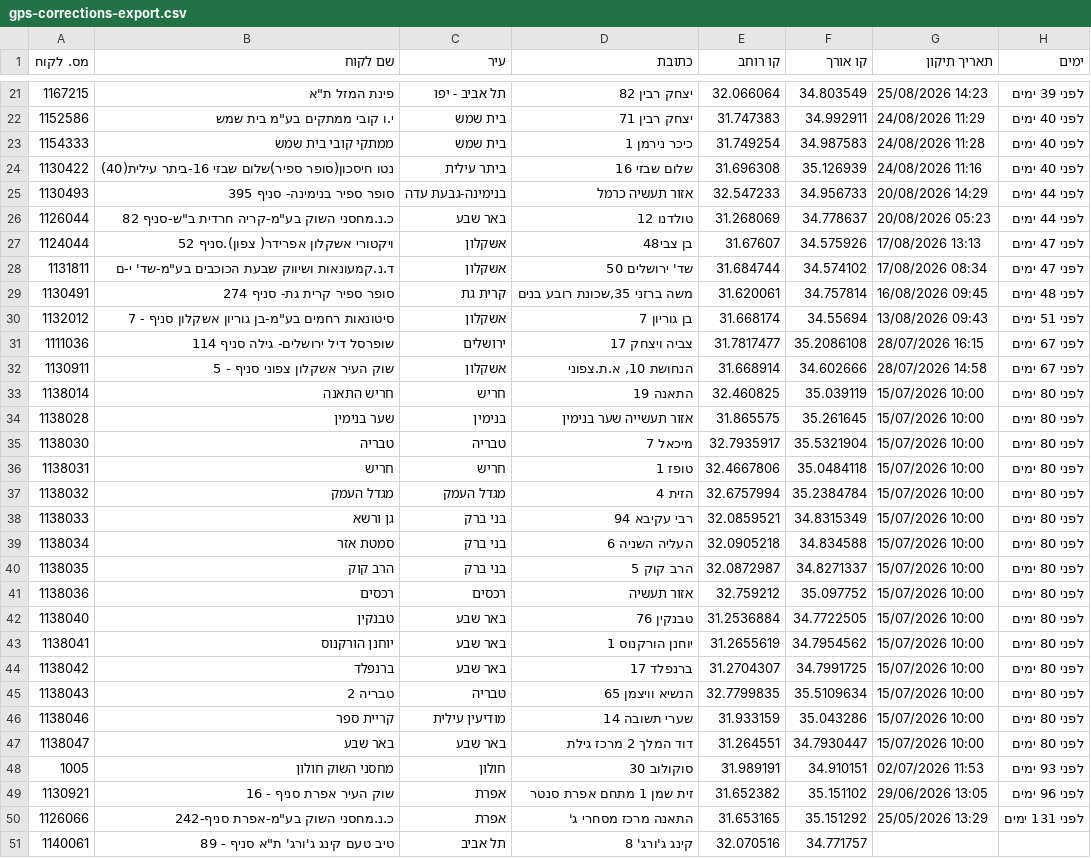
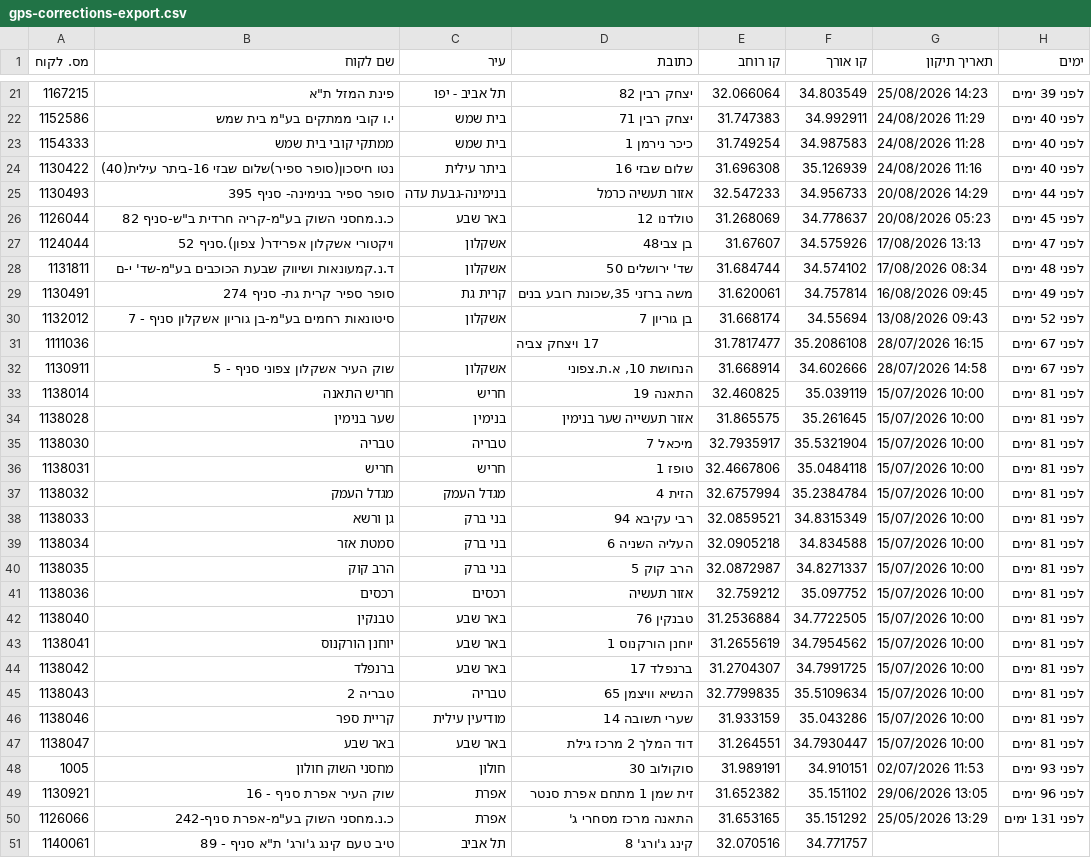
Before and after one commit to sverdlikdan-code/COLUMBUS, a CSV file: docs/gps-corrections-export.csv, drawn as a sheet; only a part is shown, gaps mark what is left out; the diff covers the shown part only.

```diff
--- a/docs/gps-corrections-export.csv
+++ b/docs/gps-corrections-export.csv
@@ -25,24 +25,24 @@
 1130493,"סופר ספיר בנימינה- סניף 395","בנימינה-גבעת עדה","אזור תעשיה כרמל",32.547233,34.956733,"20/08/2026 14:29","לפני 44 ימים"
-1126044,"כ.נ.מחסני השוק בע""מ-קריה חרדית ב""ש-סניף 82","באר שבע","טולדנו 12",31.268069,34.778637,"20/08/2026 05:23","לפני 44 ימים"
+1126044,"כ.נ.מחסני השוק בע""מ-קריה חרדית ב""ש-סניף 82","באר שבע","טולדנו 12",31.268069,34.778637,"20/08/2026 05:23","לפני 45 ימים"
 1124044,"ויקטורי אשקלון אפרידר( צפון).סניף 52","אשקלון","בן צבי48",31.67607,34.575926,"17/08/2026 13:13","לפני 47 ימים"
-1131811,"ד.נ.קמעונאות ושיווק שבעת הכוכבים בע""מ-שד' י-ם","אשקלון","שד' ירושלים 50",31.684744,34.574102,"17/08/2026 08:34","לפני 47 ימים"
-1130491,"סופר ספיר קרית גת- סניף 274","קרית גת","משה ברזני 35,שכונת רובע בנים",31.620061,34.757814,"16/08/2026 09:45","לפני 48 ימים"
-1132012,"סיטונאות רחמים בע""מ-בן גוריון אשקלון סניף - 7","אשקלון","בן גוריון 7",31.668174,34.55694,"13/08/2026 09:43","לפני 51 ימים"
-1111036,"שופרסל דיל ירושלים- גילה סניף  114","ירושלים","צביה ויצחק 17",31.7817477,35.2086108,"28/07/2026 16:15","לפני 67 ימים"
+1131811,"ד.נ.קמעונאות ושיווק שבעת הכוכבים בע""מ-שד' י-ם","אשקלון","שד' ירושלים 50",31.684744,34.574102,"17/08/2026 08:34","לפני 48 ימים"
+1130491,"סופר ספיר קרית גת- סניף 274","קרית גת","משה ברזני 35,שכונת רובע בנים",31.620061,34.757814,"16/08/2026 09:45","לפני 49 ימים"
+1132012,"סיטונאות רחמים בע""מ-בן גוריון אשקלון סניף - 7","אשקלון","בן גוריון 7",31.668174,34.55694,"13/08/2026 09:43","לפני 52 ימים"
+1111036,"","","17 ויצחק צביה",31.7817477,35.2086108,"28/07/2026 16:15","לפני 67 ימים"
 1130911,"שוק העיר אשקלון צפוני סניף - 5","אשקלון","הנחושת 10, א.ת.צפוני",31.668914,34.602666,"28/07/2026 14:58","לפני 67 ימים"
-1138014,"חריש התאנה","חריש","התאנה 19",32.460825,35.039119,"15/07/2026 10:00","לפני 80 ימים"
-1138028,"שער בנימין","בנימין","אזור תעשייה שער בנימין",31.865575,35.261645,"15/07/2026 10:00","לפני 80 ימים"
-1138030,"טבריה","טבריה","מיכאל 7",32.7935917,35.5321904,"15/07/2026 10:00","לפני 80 ימים"
-1138031,"חריש","חריש","טופז 1",32.4667806,35.0484118,"15/07/2026 10:00","לפני 80 ימים"
-1138032,"מגדל העמק","מגדל העמק","הזית 4",32.6757994,35.2384784,"15/07/2026 10:00","לפני 80 ימים"
-1138033,"גן ורשא","בני ברק","רבי עקיבא 94",32.0859521,34.8315349,"15/07/2026 10:00","לפני 80 ימים"
-1138034,"סמטת אזר","בני ברק","העליה השניה 6",32.0905218,34.834588,"15/07/2026 10:00","לפני 80 ימים"
-1138035,"הרב קוק","בני ברק","הרב קוק 5",32.0872987,34.8271337,"15/07/2026 10:00","לפני 80 ימים"
-1138036,"רכסים","רכסים","אזור תעשיה",32.759212,35.097752,"15/07/2026 10:00","לפני 80 ימים"
-1138040,"טבנקין","באר שבע","טבנקין 76",31.2536884,34.7722505,"15/07/2026 10:00","לפני 80 ימים"
-1138041,"יוחנן הורקנוס","באר שבע","יוחנן הורקנוס 1",31.2655619,34.7954562,"15/07/2026 10:00","לפני 80 ימים"
-1138042,"ברנפלד","באר שבע","ברנפלד 17",31.2704307,34.7991725,"15/07/2026 10:00","לפני 80 ימים"
-1138043,"טבריה 2","טבריה","הנשיא וויצמן 65",32.7799835,35.5109634,"15/07/2026 10:00","לפני 80 ימים"
-1138046,"קריית ספר","מודיעין עילית","שערי תשובה 14",31.933159,35.043286,"15/07/2026 10:00","לפני 80 ימים"
-1138047,"באר שבע","באר שבע","דוד המלך 2 מרכז גילת",31.264551,34.7930447,"15/07/2026 10:00","לפני 80 ימים"
+1138014,"חריש התאנה","חריש","התאנה 19",32.460825,35.039119,"15/07/2026 10:00","לפני 81 ימים"
+1138028,"שער בנימין","בנימין","אזור תעשייה שער בנימין",31.865575,35.261645,"15/07/2026 10:00","לפני 81 ימים"
+1138030,"טבריה","טבריה","מיכאל 7",32.7935917,35.5321904,"15/07/2026 10:00","לפני 81 ימים"
+1138031,"חריש","חריש","טופז 1",32.4667806,35.0484118,"15/07/2026 10:00","לפני 81 ימים"
+1138032,"מגדל העמק","מגדל העמק","הזית 4",32.6757994,35.2384784,"15/07/2026 10:00","לפני 81 ימים"
+1138033,"גן ורשא","בני ברק","רבי עקיבא 94",32.0859521,34.8315349,"15/07/2026 10:00","לפני 81 ימים"
+1138034,"סמטת אזר","בני ברק","העליה השניה 6",32.0905218,34.834588,"15/07/2026 10:00","לפני 81 ימים"
+1138035,"הרב קוק","בני ברק","הרב קוק 5",32.0872987,34.8271337,"15/07/2026 10:00","לפני 81 ימים"
+1138036,"רכסים","רכסים","אזור תעשיה",32.759212,35.097752,"15/07/2026 10:00","לפני 81 ימים"
+1138040,"טבנקין","באר שבע","טבנקין 76",31.2536884,34.7722505,"15/07/2026 10:00","לפני 81 ימים"
+1138041,"יוחנן הורקנוס","באר שבע","יוחנן הורקנוס 1",31.2655619,34.7954562,"15/07/2026 10:00","לפני 81 ימים"
+1138042,"ברנפלד","באר שבע","ברנפלד 17",31.2704307,34.7991725,"15/07/2026 10:00","לפני 81 ימים"
+1138043,"טבריה 2","טבריה","הנשיא וויצמן 65",32.7799835,35.5109634,"15/07/2026 10:00","לפני 81 ימים"
+1138046,"קריית ספר","מודיעין עילית","שערי תשובה 14",31.933159,35.043286,"15/07/2026 10:00","לפני 81 ימים"
+1138047,"באר שבע","באר שבע","דוד המלך 2 מרכז גילת",31.264551,34.7930447,"15/07/2026 10:00","לפני 81 ימים"
 1005,"מחסני השוק חולון","חולון","סוקולוב 30",31.989191,34.910151,"02/07/2026 11:53","לפני 93 ימים"
```
Also changed, not shown: 9 edited cells elsewhere in this file, 1 other file.
